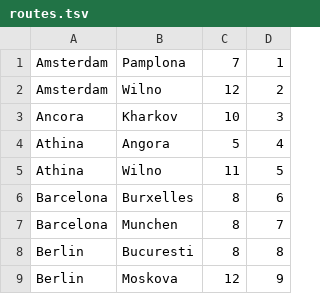
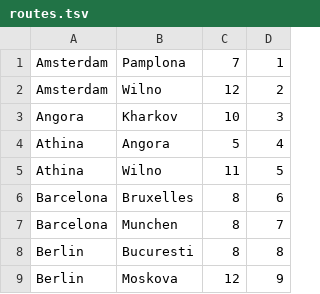
Before and after one commit to ViottiViolet/TicketToRideEUPokemon, a TSV file: routes.tsv, drawn as a sheet; only a part is shown.

```diff
--- a/routes.tsv
+++ b/routes.tsv
@@ -2,6 +2,6 @@ Amsterdam	Pamplona	7	1
 Amsterdam	Wilno	12	2
-Ancora	Kharkov	10	3
+Angora	Kharkov	10	3
 Athina	Angora	5	4
 Athina	Wilno	11	5
-Barcelona	Burxelles	8	6
+Barcelona	Bruxelles	8	6
 Barcelona	Munchen	8	7
```
Also changed, not shown: 8 other files.
